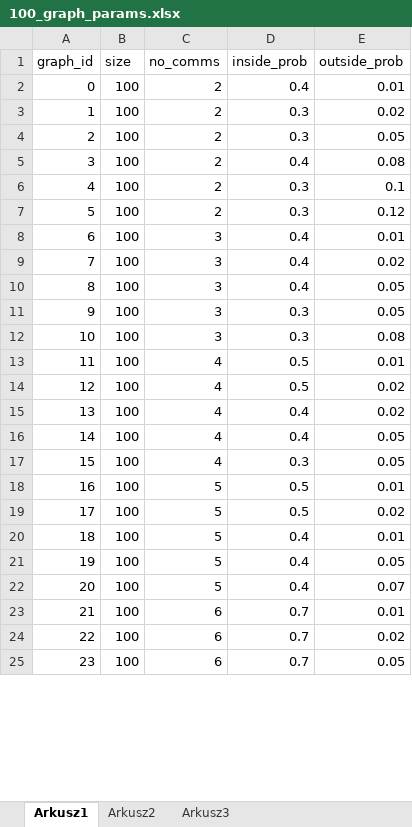
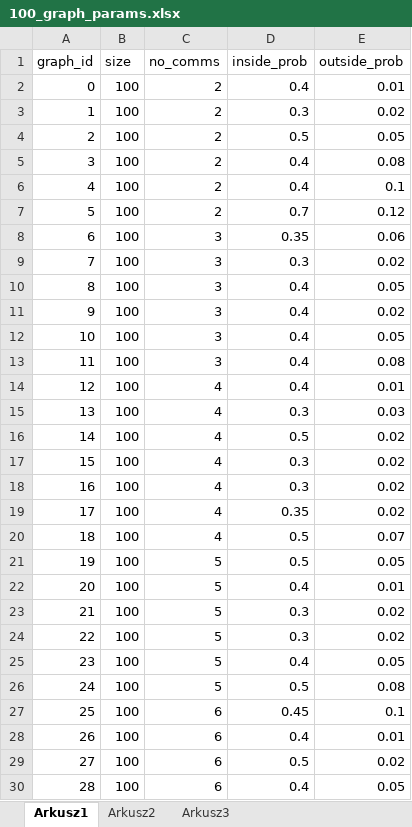
Before and after one commit to ARUMHC/Geometric-Properties-of-Graph-Visualization-Methods, an Excel workbook: code/params/100_graph_params.xlsx, sheet Arkusz1, drawn as a sheet; only a part is shown; values as stored, in another font and other column widths than the file's, no cell formats; removed rows and columns are numbered as before the commit, all else as after; the diff covers the shown part only; the diff names each change by its address in the sheet, - before the commit and + after, or states it on an @@ line.

```diff
--- a/code/params/100_graph_params.xlsx (sheet Arkusz1)
+++ b/code/params/100_graph_params.xlsx (sheet Arkusz1)
-D4 (inside_prob): 0.3
+D4 (inside_prob): 0.5
-D6 (inside_prob): 0.3
+D6 (inside_prob): 0.4
-D7 (inside_prob): 0.3
+D7 (inside_prob): 0.7
+row 8: 6 | 100 | 3 | 0.35 | 0.06
+row 9: 7 | 100 | 3 | 0.3 | 0.02
@@ column A (graph_id) renumbered between rows 10 and 34 @@
-E10 (outside_prob): 0.01
+E10 (outside_prob): 0.05
-row 11: 9 | 100 | 3 | 0.3 | 0.05
-D13 (inside_prob): 0.3
+D13 (inside_prob): 0.4
-D14 (inside_prob): 0.5
+D14 (inside_prob): 0.4
+row 15: 13 | 100 | 4 | 0.3 | 0.03
-D17 (inside_prob): 0.4
+D17 (inside_prob): 0.3
-row 16: 14 | 100 | 4 | 0.4 | 0.05
-E18 (outside_prob): 0.05
+E18 (outside_prob): 0.02
+row 19: 17 | 100 | 4 | 0.35 | 0.02
-C20 (no_comms): 5
+C20 (no_comms): 4
-E20 (outside_prob): 0.01
+E20 (outside_prob): 0.07
-E21 (outside_prob): 0.02
+E21 (outside_prob): 0.05
+row 23: 21 | 100 | 5 | 0.3 | 0.02
+row 24: 22 | 100 | 5 | 0.3 | 0.02
-D26 (inside_prob): 0.4
+D26 (inside_prob): 0.5
-E26 (outside_prob): 0.07
+E26 (outside_prob): 0.08
+row 27: 25 | 100 | 6 | 0.45 | 0.1
-D28 (inside_prob): 0.7
+D28 (inside_prob): 0.4
-D29 (inside_prob): 0.7
+D29 (inside_prob): 0.5
-D30 (inside_prob): 0.7
+D30 (inside_prob): 0.4
```
Also changed, not shown: 1 added row, 2 removed rows and 4 edited cells elsewhere in this sheet, cell formats, code/params/125_graph_params.xlsx, code/whole_experiment/100_steady_ex.xlsx, 10 other files.
